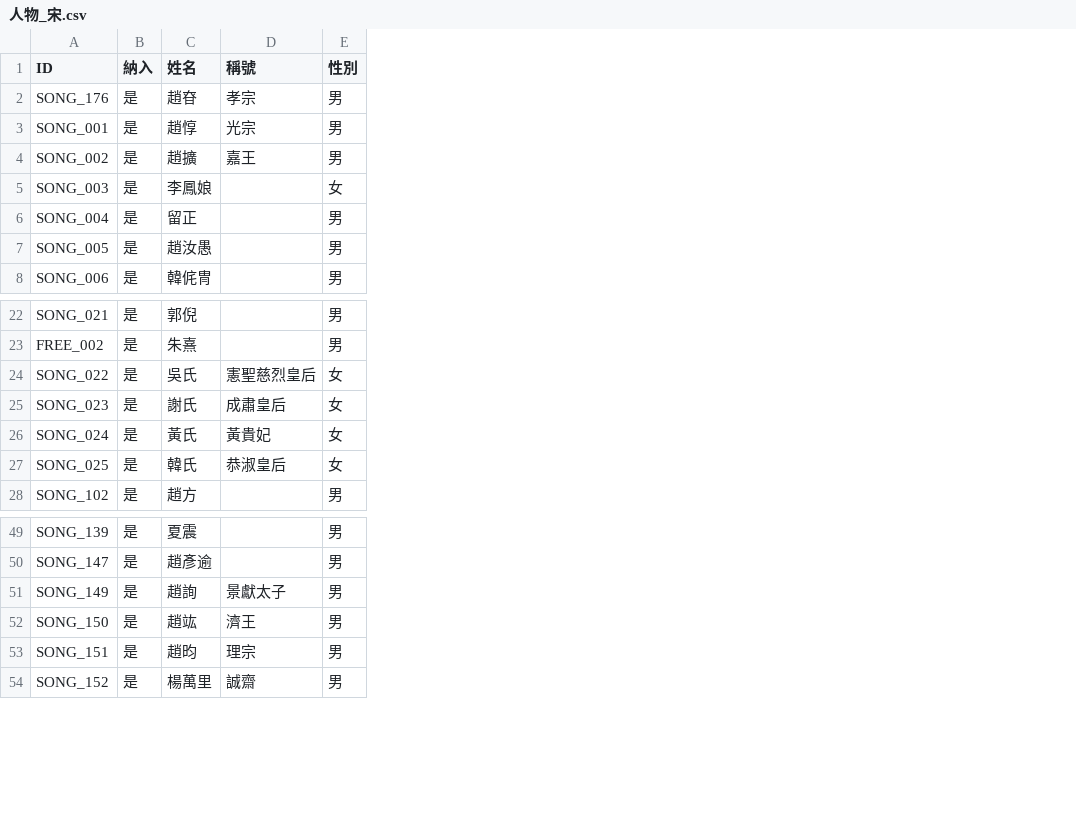
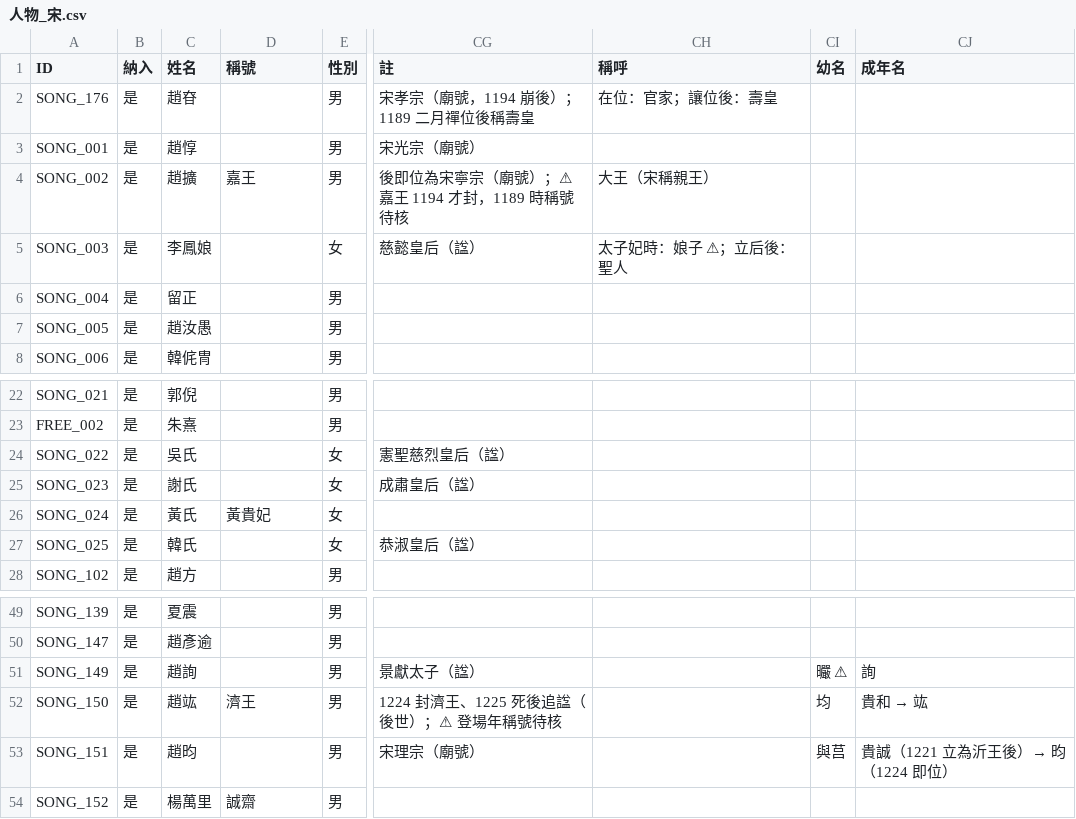
Before and after one commit to maybe-su/xcj4-public, a CSV file: people/人物_宋.csv, drawn as a sheet; only a part is shown, gaps mark what is left out; the diff names each change by its address in the sheet, - before the commit and + after, or states it on an @@ line.

```diff
--- a/people/人物_宋.csv
+++ b/people/人物_宋.csv
+column CG (註), rows 2-5: 宋孝宗（廟號，1194 崩後）；1189 二月禪位後稱壽皇 | 宋光宗（廟號） | 後即位為宋寧宗（廟號）；⚠ 嘉王 1194 才封，1189 時稱號待核 | 慈懿皇后（諡）; rows 24-27: 憲聖慈烈皇后（諡） | 成肅皇后（諡） |  | 恭淑皇后（諡）; rows 51-53: 景獻太子（諡） | 1224 封濟王、1225 死後追諡（後世）；⚠ 登場年稱號待核 | 宋理宗（廟號）
+column CH (稱呼), rows 2-5: 在位：官家；讓位後：壽皇 |  | 大王（宋稱親王） | 太子妃時：娘子 ⚠；立后後：聖人
+column CI (幼名), rows 51-53: 曮 ⚠ | 均 | 與莒
+column CJ (成年名), rows 51-53: 詢 | 貴和 → 竑 | 貴誠（1221 立為沂王後）→ 昀（1224 即位）
-D2 (稱號): 孝宗
+D2 (稱號): (empty)
-D3 (稱號): 光宗
+D3 (稱號): (empty)
-D24 (稱號): 憲聖慈烈皇后
+D24 (稱號): (empty)
-D25 (稱號): 成肅皇后
+D25 (稱號): (empty)
-D27 (稱號): 恭淑皇后
+D27 (稱號): (empty)
-D51 (稱號): 景獻太子
+D51 (稱號): (empty)
-D53 (稱號): 理宗
+D53 (稱號): (empty)
```
Also changed, not shown: people/人物_在野.csv, people/人物_日本擴張版.csv, 11 other files.
